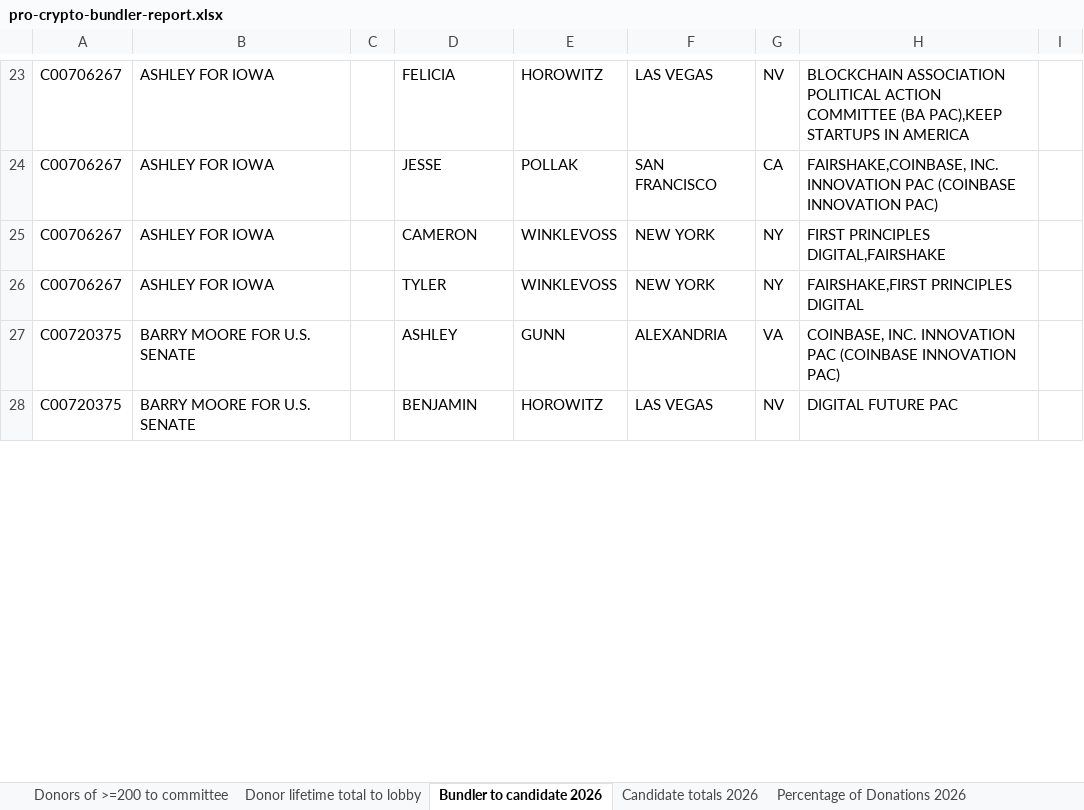
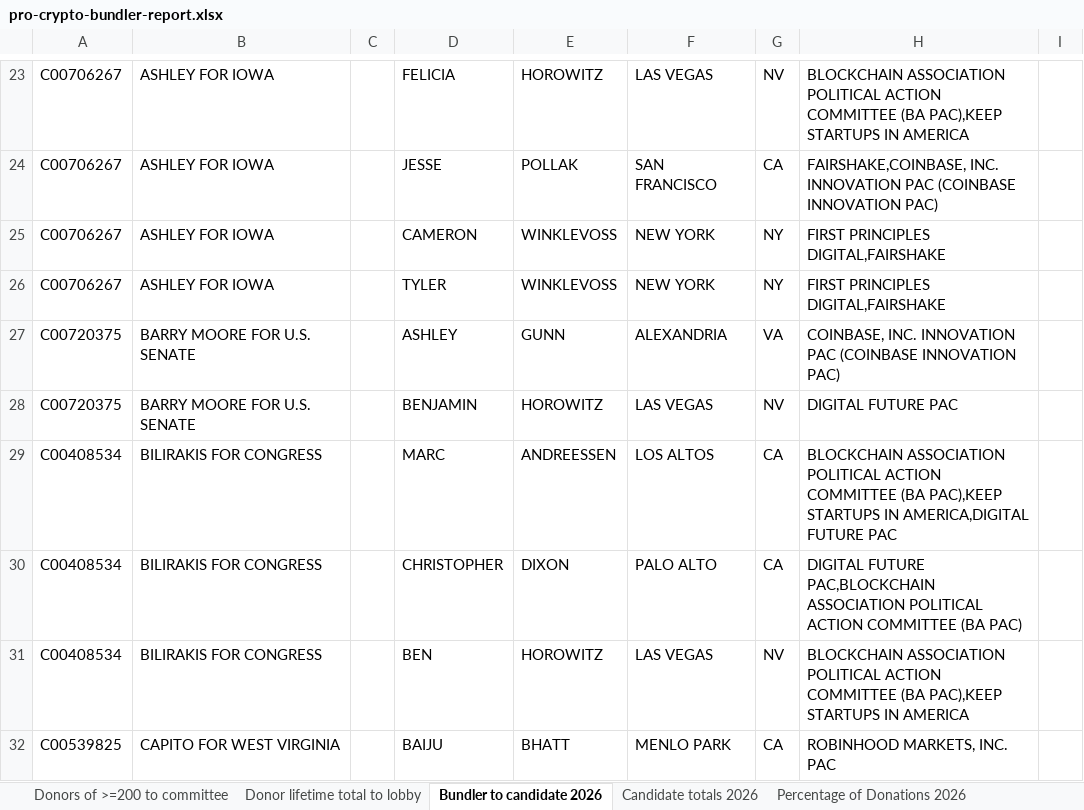
Before and after one commit to JJ-TrackAIPAC/TrackAIPAC, an Excel workbook: reports/pro-crypto/pro-crypto-bundler-report.xlsx, sheet Bundler to candidate 2026, drawn as a sheet; only a part is shown, gaps mark what is left out; values as stored, in another font and other column widths than the file's, no borders; table styles not drawn; the diff covers the shown part only; the diff names each change by its address in the sheet, - before the commit and + after, or states it on an @@ line.

```diff
--- a/reports/pro-crypto/pro-crypto-bundler-report.xlsx (sheet Bundler to candidate 2026)
+++ b/reports/pro-crypto/pro-crypto-bundler-report.xlsx (sheet Bundler to candidate 2026)
-H26: FAIRSHAKE,FIRST PRINCIPLES DIGITAL
+H26: FIRST PRINCIPLES DIGITAL,FAIRSHAKE
+row 29: C00408534 | BILIRAKIS FOR CONGRESS |  | MARC | ANDREESSEN | LOS ALTOS | CA | BLOCKCHAIN ASSOCIATION POLITICAL ACTION COMMITTEE (BA PAC),KEEP STARTUPS IN AMERICA,DIGITAL FUTURE PAC
+row 30: C00408534 | BILIRAKIS FOR CONGRESS |  | CHRISTOPHER | DIXON | PALO ALTO | CA | DIGITAL FUTURE PAC,BLOCKCHAIN ASSOCIATION POLITICAL ACTION COMMITTEE (BA PAC)
+row 31: C00408534 | BILIRAKIS FOR CONGRESS |  | BEN | HOROWITZ | LAS VEGAS | NV | BLOCKCHAIN ASSOCIATION POLITICAL ACTION COMMITTEE (BA PAC),KEEP STARTUPS IN AMERICA
+row 32: C00539825 | CAPITO FOR WEST VIRGINIA |  | BAIJU | BHATT | MENLO PARK | CA | ROBINHOOD MARKETS, INC. PAC
```
Also changed, not shown: 5 added rows and 42 edited cells elsewhere in this sheet, sheet Donor lifetime total to lobby, sheet Bundler to candidate lifetime, sheet Donors of >=200 to committee, sheet Candidate totals 2026, sheet Percentage of Donations 2026, sheet Candidate Committee Info, 1 more sheet, reports/pro-big-tech/pro-big-tech-bundler-report.xlsx, reports/pro-crypto/pro-crypto-F24-ie-report.xlsx, 28 other files.
